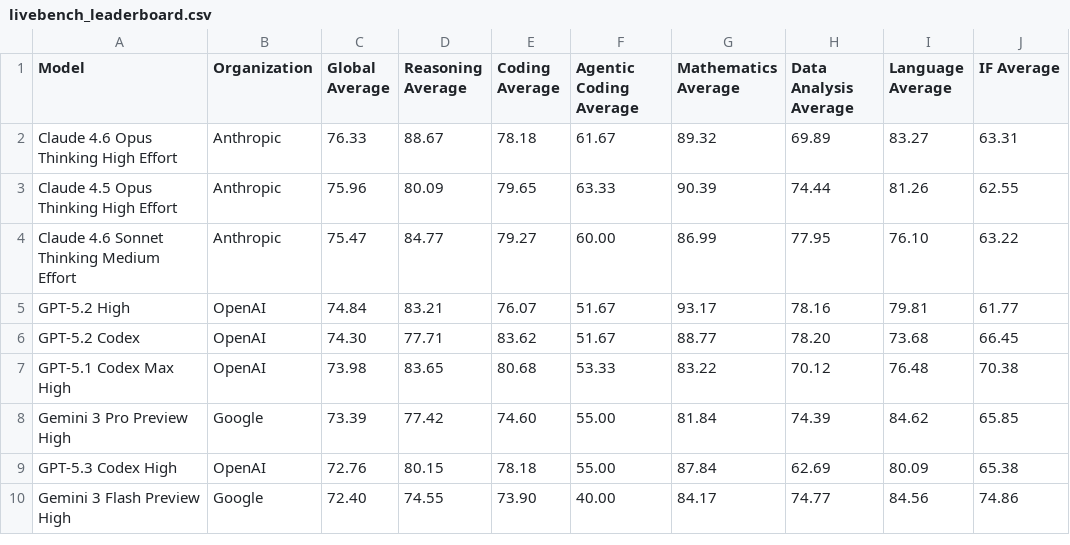
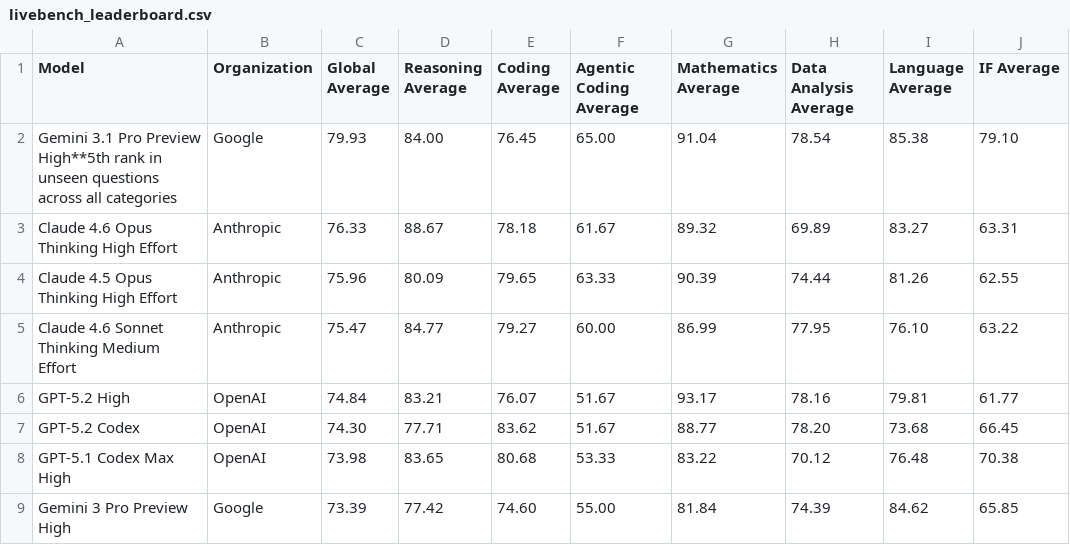
Before and after one commit to Franri3008/franri3008.github.io, a CSV file: pages/CEPS/AI-World/ModelLeaderboard/data/scraped/livebench_leaderboard.csv, drawn as a sheet; only a part is shown; the shorter side is filled out with more unchanged rows; the diff names each change by its address in the sheet, - before the commit and + after, or states it on an @@ line.

```diff
--- a/pages/CEPS/AI-World/ModelLeaderboard/data/scraped/livebench_leaderboard.csv
+++ b/pages/CEPS/AI-World/ModelLeaderboard/data/scraped/livebench_leaderboard.csv
+row 2: Gemini 3.1 Pro Preview High**5th rank in unseen questions across all categories | Google | 79.93 | 84.00 | 76.45 | 65.00 | 91.04 | 78.54 | 85.38 | 79.10
```
Also changed, not shown: pages/CEPS/AI-World/ModelLeaderboard/data/scraped/aa_models_leaderboard.csv, pages/CEPS/AI-World/ModelLeaderboard/data/scraped/lmarena_text_leaderboard.csv, 2 other files.
